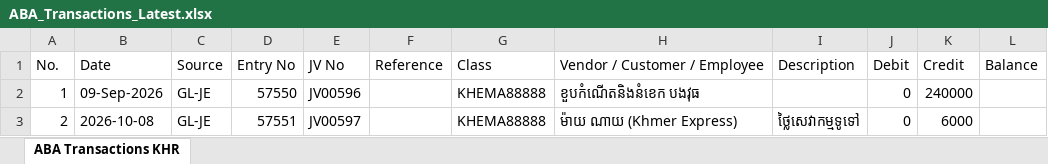
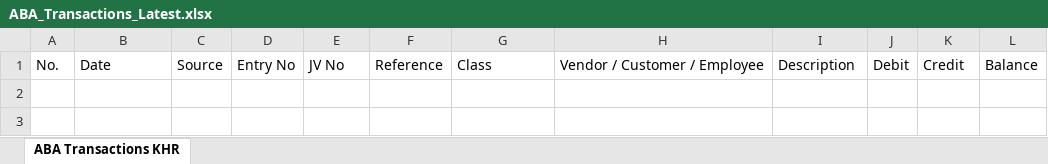
Before and after one commit to ongmach2019-droid/Khema, an Excel workbook: ABA_Transactions_Latest.xlsx, sheet ABA Transactions KHR, drawn as a sheet; values as stored, in another font and other column widths than the file's, no borders; the diff names each change by its address in the sheet, - before the commit and + after, or states it on an @@ line.

Commit message:
fix: reset all initial transactions to 0 and persist empty state until receipt is scanned

```diff
--- a/ABA_Transactions_Latest.xlsx (sheet ABA Transactions KHR)
+++ b/ABA_Transactions_Latest.xlsx (sheet ABA Transactions KHR)
-row 2: 1 | 09-Sep-2026 | GL-JE | 57550 | JV00596 |  | KHEMA88888 | ខួបកំណើតនិងនំខេក បងវុធ |  | 0 | 240000
-row 3: 2 | 2026-10-08 | GL-JE | 57551 | JV00597 |  | KHEMA88888 | ម៉ាយ ណាយ (Khmer Express) | ថ្លៃសេវាកម្មទូទៅ | 0 | 6000
```
Also changed, not shown: 8 other files.
